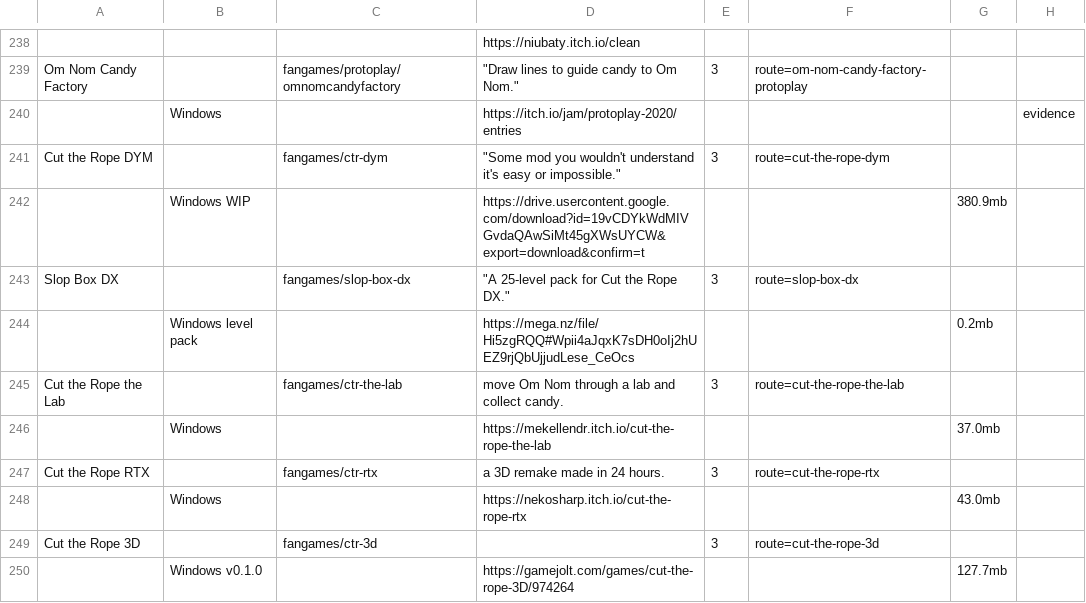
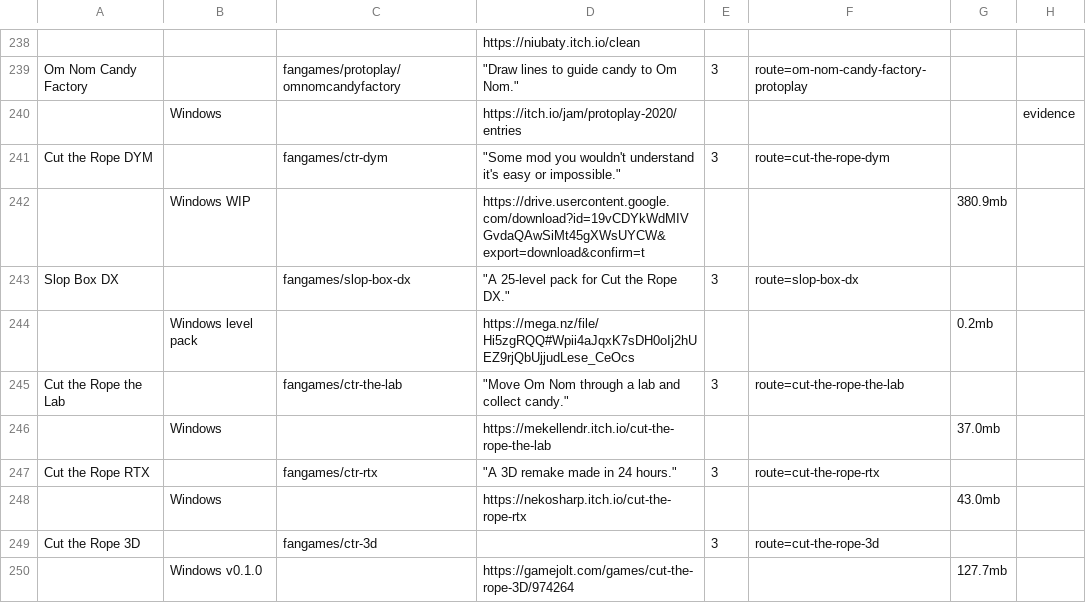
Before and after one commit to sogful/candies.monster, a CSV file: assets/static/data/versions/fangames/other.csv, drawn as a sheet; only a part is shown, gaps mark what is left out; the diff names each change by its address in the sheet, - before the commit and + after, or states it on an @@ line.

Commit message:
oops readd quotes

```diff
--- a/assets/static/data/versions/fangames/other.csv
+++ b/assets/static/data/versions/fangames/other.csv
-D245: move Om Nom through a lab and collect candy.
+D245: "Move Om Nom through a lab and collect candy."
-D247: a 3D remake made in 24 hours.
+D247: "A 3D remake made in 24 hours."
```
